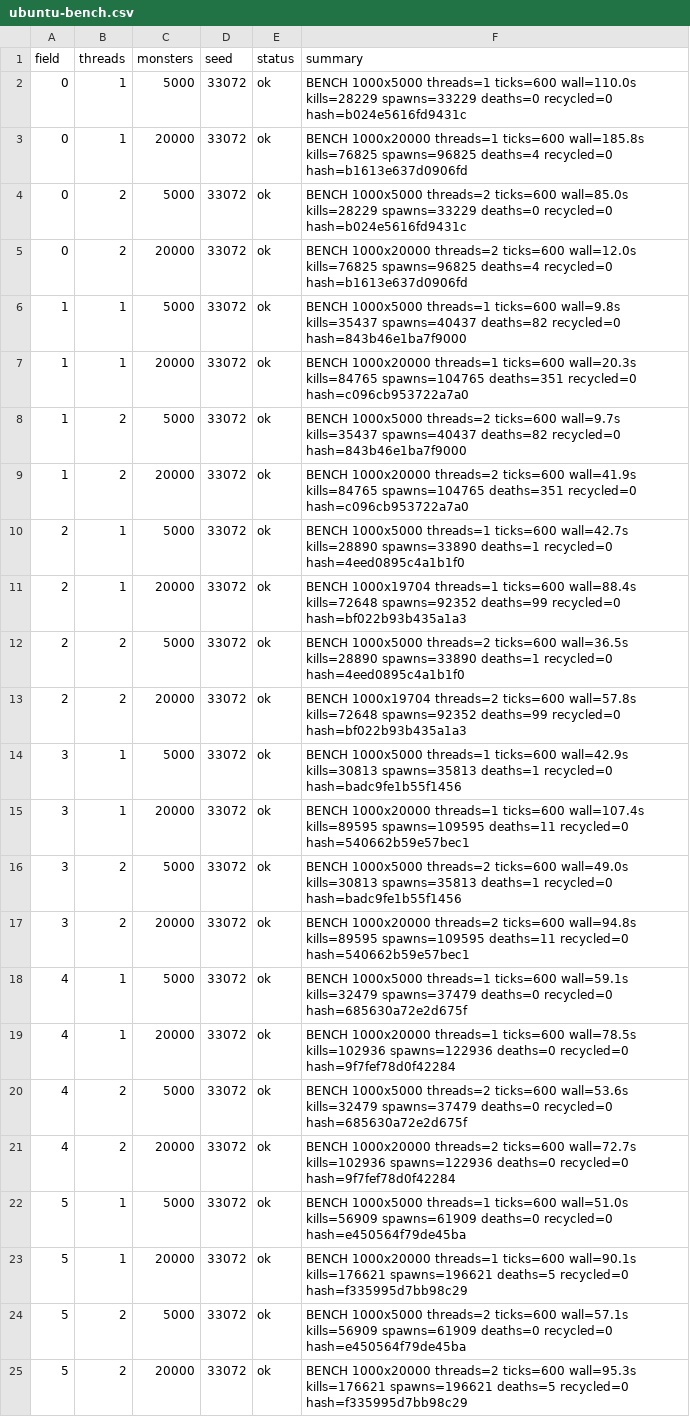
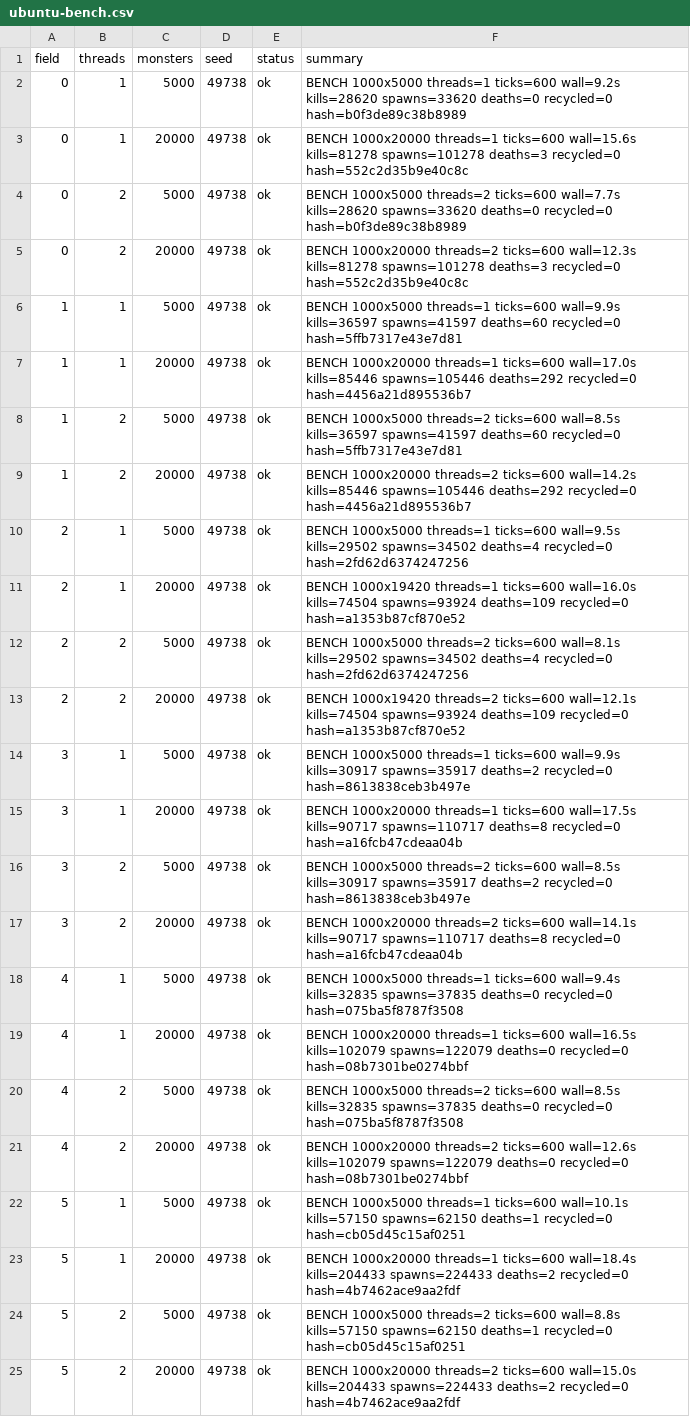
Before and after one commit to Proximo0/MagicSmash, a CSV file: work/261122113638-7718/art/ubuntu-bench.csv, drawn as a sheet; the diff names each change by its address in the sheet, - before the commit and + after, or states it on an @@ line.

Commit message:
ubuntu: job 261122113638-7718 2026-11-27T16:14:22Z

```diff
--- a/work/261122113638-7718/art/ubuntu-bench.csv
+++ b/work/261122113638-7718/art/ubuntu-bench.csv
-D2:D25 (seed): 33072
+D2:D25 (seed): 49738
-F2 (summary): …threads=1 ticks=600 wall=110.0s kills=28229 spawns=33229 deaths=0 recycled=0 hash=b024e5616fd9431c
+F2 (summary): …threads=1 ticks=600 wall=9.2s kills=28620 spawns=33620 deaths=0 recycled=0 hash=b0f3de89c38b8989
-F3 (summary): …threads=1 ticks=600 wall=185.8s kills=76825 spawns=96825 deaths=4 recycled=0 hash=b1613e637d0906fd
+F3 (summary): …threads=1 ticks=600 wall=15.6s kills=81278 spawns=101278 deaths=3 recycled=0 hash=552c2d35b9e40c8c
-F4 (summary): …threads=2 ticks=600 wall=85.0s kills=28229 spawns=33229 deaths=0 recycled=0 hash=b024e5616fd9431c
+F4 (summary): …threads=2 ticks=600 wall=7.7s kills=28620 spawns=33620 deaths=0 recycled=0 hash=b0f3de89c38b8989
-F5 (summary): …threads=2 ticks=600 wall=12.0s kills=76825 spawns=96825 deaths=4 recycled=0 hash=b1613e637d0906fd
+F5 (summary): …threads=2 ticks=600 wall=12.3s kills=81278 spawns=101278 deaths=3 recycled=0 hash=552c2d35b9e40c8c
-F6 (summary): …threads=1 ticks=600 wall=9.8s kills=35437 spawns=40437 deaths=82 recycled=0 hash=843b46e1ba7f9000
+F6 (summary): …threads=1 ticks=600 wall=9.9s kills=36597 spawns=41597 deaths=60 recycled=0 hash=5ffb7317e43e7d81
-F7 (summary): …threads=1 ticks=600 wall=20.3s kills=84765 spawns=104765 deaths=351 recycled=0 hash=c096cb953722a7a0
+F7 (summary): …threads=1 ticks=600 wall=17.0s kills=85446 spawns=105446 deaths=292 recycled=0 hash=4456a21d895536b7
-F8 (summary): …threads=2 ticks=600 wall=9.7s kills=35437 spawns=40437 deaths=82 recycled=0 hash=843b46e1ba7f9000
+F8 (summary): …threads=2 ticks=600 wall=8.5s kills=36597 spawns=41597 deaths=60 recycled=0 hash=5ffb7317e43e7d81
-F9 (summary): …threads=2 ticks=600 wall=41.9s kills=84765 spawns=104765 deaths=351 recycled=0 hash=c096cb953722a7a0
+F9 (summary): …threads=2 ticks=600 wall=14.2s kills=85446 spawns=105446 deaths=292 recycled=0 hash=4456a21d895536b7
-F10 (summary): …threads=1 ticks=600 wall=42.7s kills=28890 spawns=33890 deaths=1 recycled=0 hash=4eed0895c4a1b1f0
+F10 (summary): …threads=1 ticks=600 wall=9.5s kills=29502 spawns=34502 deaths=4 recycled=0 hash=2fd62d6374247256
-F11 (summary): BENCH 1000x19704 threads=1 ticks=600 wall=88.4s kills=72648 spawns=92352 deaths=99 recycled=0 hash=bf022b93b435a1a3
+F11 (summary): BENCH 1000x19420 threads=1 ticks=600 wall=16.0s kills=74504 spawns=93924 deaths=109 recycled=0 hash=a1353b87cf870e52
-F12 (summary): …threads=2 ticks=600 wall=36.5s kills=28890 spawns=33890 deaths=1 recycled=0 hash=4eed0895c4a1b1f0
+F12 (summary): …threads=2 ticks=600 wall=8.1s kills=29502 spawns=34502 deaths=4 recycled=0 hash=2fd62d6374247256
-F13 (summary): BENCH 1000x19704 threads=2 ticks=600 wall=57.8s kills=72648 spawns=92352 deaths=99 recycled=0 hash=bf022b93b435a1a3
+F13 (summary): BENCH 1000x19420 threads=2 ticks=600 wall=12.1s kills=74504 spawns=93924 deaths=109 recycled=0 hash=a1353b87cf870e52
-F14 (summary): …threads=1 ticks=600 wall=42.9s kills=30813 spawns=35813 deaths=1 recycled=0 hash=badc9fe1b55f1456
+F14 (summary): …threads=1 ticks=600 wall=9.9s kills=30917 spawns=35917 deaths=2 recycled=0 hash=8613838ceb3b497e
-F15 (summary): …threads=1 ticks=600 wall=107.4s kills=89595 spawns=109595 deaths=11 recycled=0 hash=540662b59e57bec1
+F15 (summary): …threads=1 ticks=600 wall=17.5s kills=90717 spawns=110717 deaths=8 recycled=0 hash=a16fcb47cdeaa04b
-F16 (summary): …threads=2 ticks=600 wall=49.0s kills=30813 spawns=35813 deaths=1 recycled=0 hash=badc9fe1b55f1456
+F16 (summary): …threads=2 ticks=600 wall=8.5s kills=30917 spawns=35917 deaths=2 recycled=0 hash=8613838ceb3b497e
-F17 (summary): …threads=2 ticks=600 wall=94.8s kills=89595 spawns=109595 deaths=11 recycled=0 hash=540662b59e57bec1
+F17 (summary): …threads=2 ticks=600 wall=14.1s kills=90717 spawns=110717 deaths=8 recycled=0 hash=a16fcb47cdeaa04b
-F18 (summary): …threads=1 ticks=600 wall=59.1s kills=32479 spawns=37479 deaths=0 recycled=0 hash=685630a72e2d675f
+F18 (summary): …threads=1 ticks=600 wall=9.4s kills=32835 spawns=37835 deaths=0 recycled=0 hash=075ba5f8787f3508
-F19 (summary): …threads=1 ticks=600 wall=78.5s kills=102936 spawns=122936 deaths=0 recycled=0 hash=9f7fef78d0f42284
+F19 (summary): …threads=1 ticks=600 wall=16.5s kills=102079 spawns=122079 deaths=0 recycled=0 hash=08b7301be0274bbf
-F20 (summary): …threads=2 ticks=600 wall=53.6s kills=32479 spawns=37479 deaths=0 recycled=0 hash=685630a72e2d675f
+F20 (summary): …threads=2 ticks=600 wall=8.5s kills=32835 spawns=37835 deaths=0 recycled=0 hash=075ba5f8787f3508
-F21 (summary): …threads=2 ticks=600 wall=72.7s kills=102936 spawns=122936 deaths=0 recycled=0 hash=9f7fef78d0f42284
+F21 (summary): …threads=2 ticks=600 wall=12.6s kills=102079 spawns=122079 deaths=0 recycled=0 hash=08b7301be0274bbf
-F22 (summary): …threads=1 ticks=600 wall=51.0s kills=56909 spawns=61909 deaths=0 recycled=0 hash=e450564f79de45ba
+F22 (summary): …threads=1 ticks=600 wall=10.1s kills=57150 spawns=62150 deaths=1 recycled=0 hash=cb05d45c15af0251
-F23 (summary): …threads=1 ticks=600 wall=90.1s kills=176621 spawns=196621 deaths=5 recycled=0 hash=f335995d7bb98c29
+F23 (summary): …threads=1 ticks=600 wall=18.4s kills=204433 spawns=224433 deaths=2 recycled=0 hash=4b7462ace9aa2fdf
-F24 (summary): …threads=2 ticks=600 wall=57.1s kills=56909 spawns=61909 deaths=0 recycled=0 hash=e450564f79de45ba
+F24 (summary): …threads=2 ticks=600 wall=8.8s kills=57150 spawns=62150 deaths=1 recycled=0 hash=cb05d45c15af0251
-F25 (summary): …threads=2 ticks=600 wall=95.3s kills=176621 spawns=196621 deaths=5 recycled=0 hash=f335995d7bb98c29
+F25 (summary): …threads=2 ticks=600 wall=15.0s kills=204433 spawns=224433 deaths=2 recycled=0 hash=4b7462ace9aa2fdf
```
Also changed, not shown: 1 other file.
